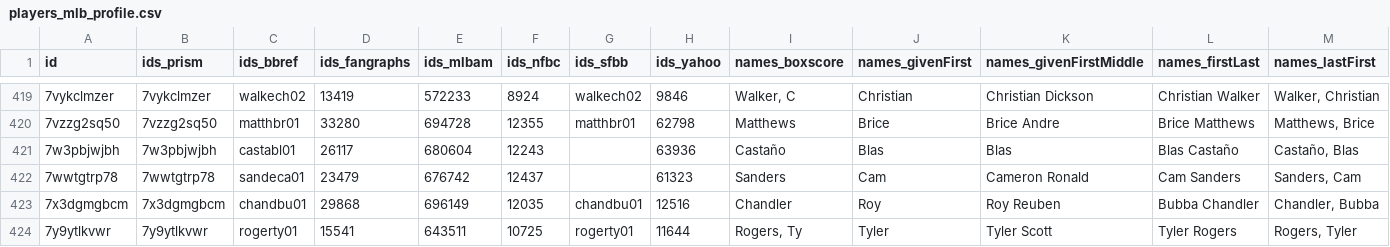
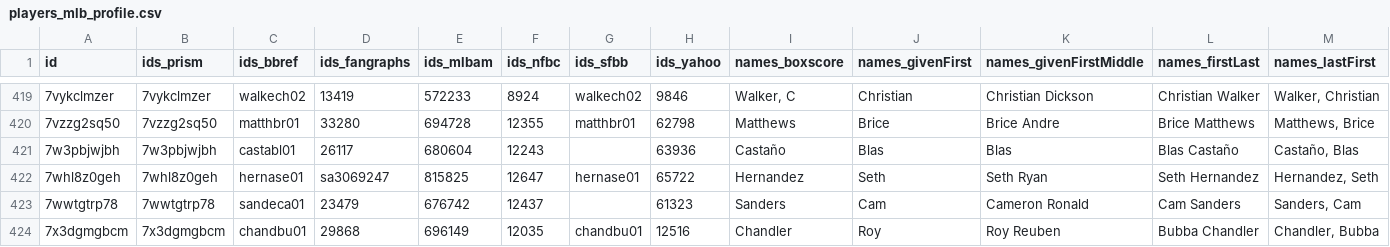
Before and after one commit to StatsVine/prism-registry, a CSV file: exports/mlb/players_mlb_profile/players_mlb_profile.csv, drawn as a sheet; only a part is shown, gaps mark what is left out; the shorter side is filled out with more unchanged rows; rows hold the shown columns only; the diff names each change by its address in the sheet, - before the commit and + after, or states it on an @@ line.

```diff
--- a/exports/mlb/players_mlb_profile/players_mlb_profile.csv
+++ b/exports/mlb/players_mlb_profile/players_mlb_profile.csv
+row 422: 7whl8z0geh | 7whl8z0geh | hernase01 | sa3069247 | 815825 | 12647 | hernase01 | 65722 | Hernandez | Seth | Seth Ryan | Seth Hernandez | Hernandez, Seth
```
Also changed, not shown: exports/mlb/player_ids/player_ids.csv, exports/mlb/players_mlb_roster/players_mlb_roster.csv, 45 other files.
